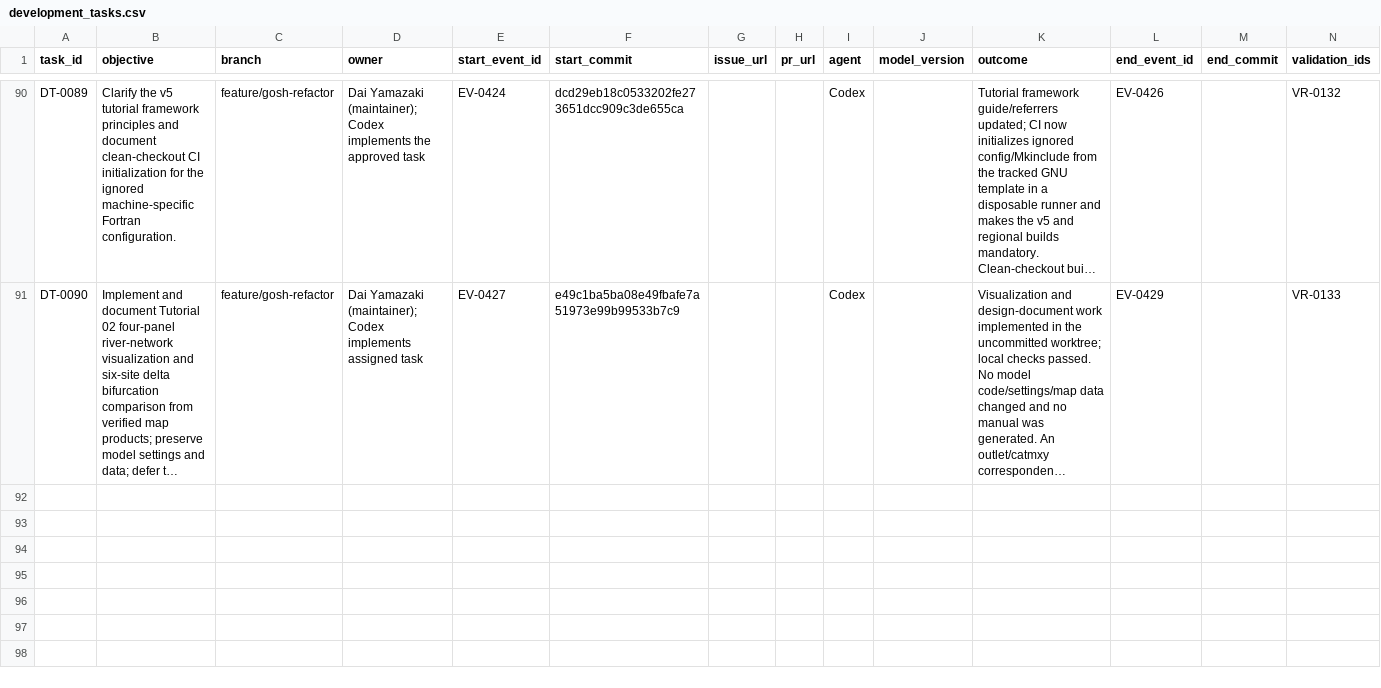
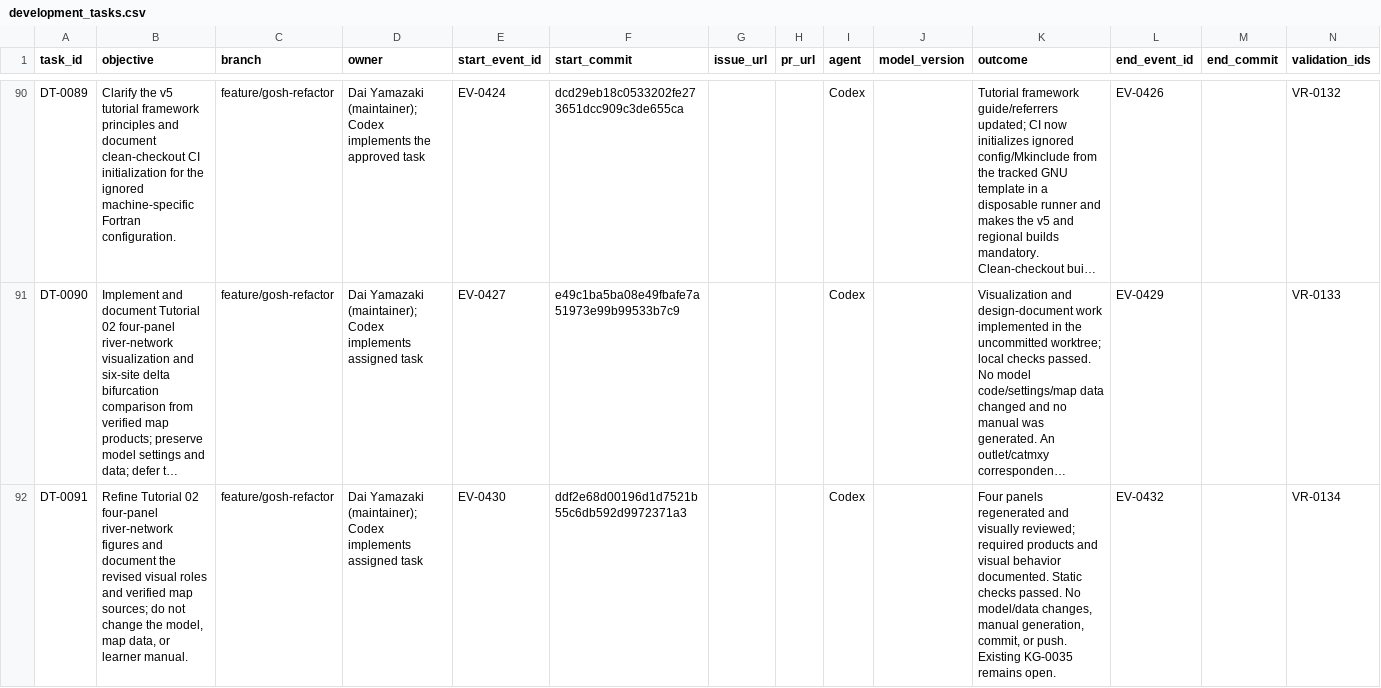
Before and after one commit to global-hydrodynamics/CaMa-Flood_v4, a CSV file: research/development_tasks.csv, drawn as a sheet; only a part is shown, gaps mark what is left out; long unchanged cells end in …; rows hold the shown columns only; the diff names each change by its address in the sheet, - before the commit and + after, or states it on an @@ line.

```diff
--- a/research/development_tasks.csv
+++ b/research/development_tasks.csv
+row 92: DT-0091 | Refine Tutorial 02 four-panel river-network figures and document the revised visual roles and verified map sources; do not change the model, map data, or learner manual. | feature/gosh-refactor | Dai Yamazaki (maintainer); Codex implements assigned task | EV-0430 | ddf2e68d00196d1d7521b55c6db592d9972371a3 |  |  | Codex |  | Four panels regenerated and visually reviewed; required products and visual behavior documented. Static checks passed. No model/data changes, manual generation, commit, or push. Existing KG-0035 remains open. | EV-0432 |  | VR-0134
```
Also changed, not shown: research/events.csv, research/validation_runs.csv, 7 other files.
